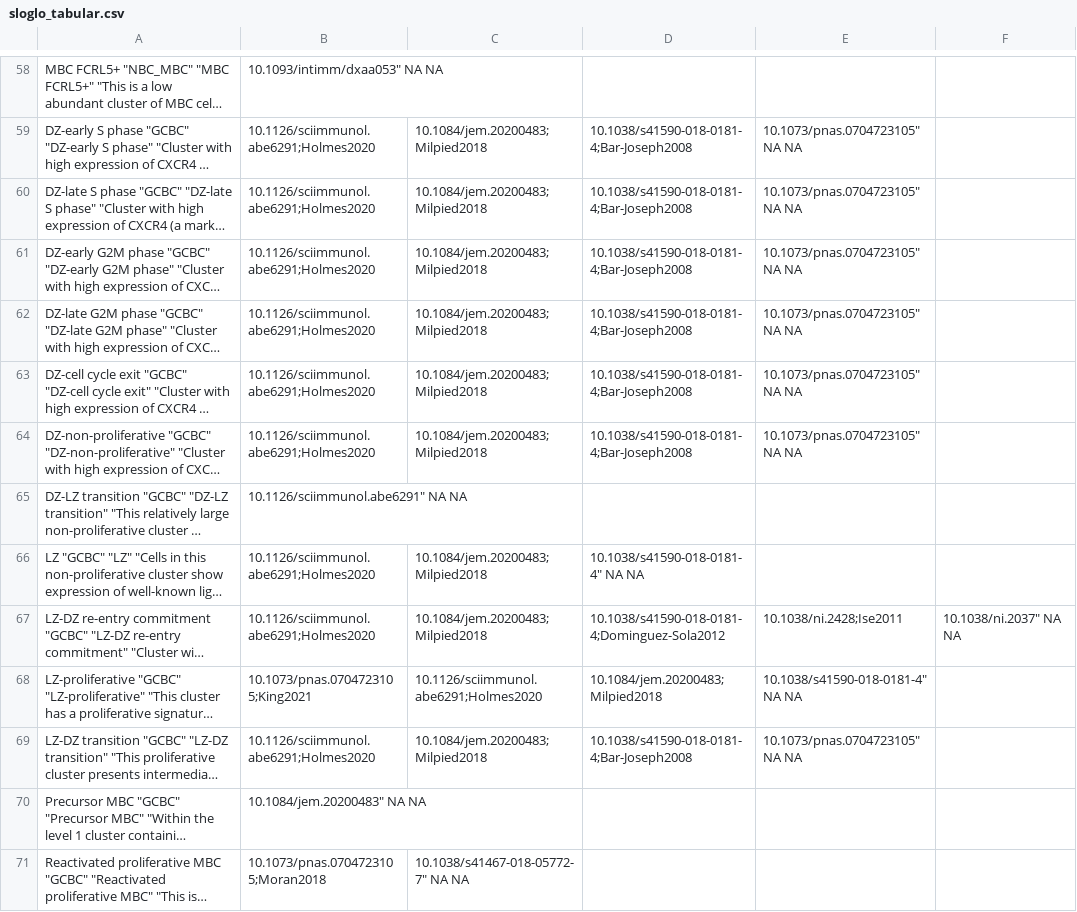
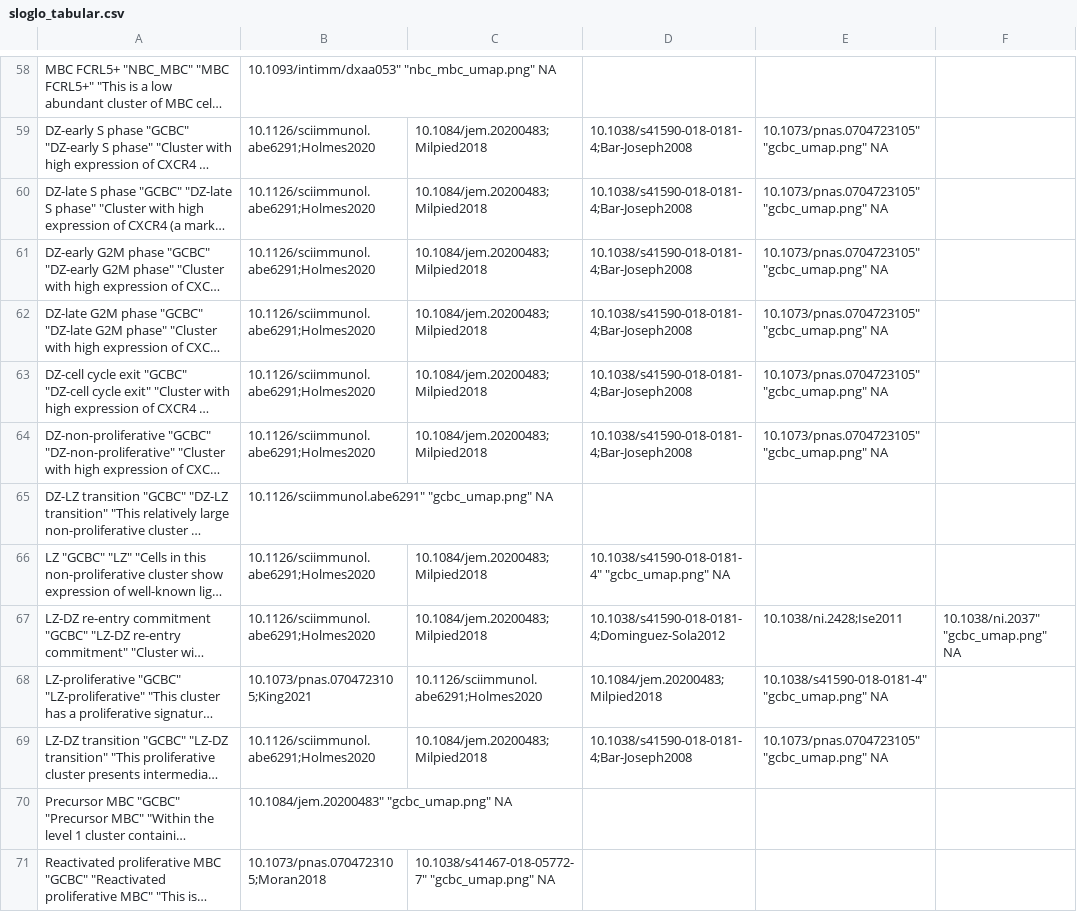
Before and after one commit to massonix/HCATonsilData, a CSV file: inst/extdata/sloglo_tabular.csv, drawn as a sheet; only a part is shown, gaps mark what is left out; long unchanged cells end in …; the diff covers the shown part only; the diff names each change by its address in the sheet, - before the commit and + after, or states it on an @@ line.

Commit message:
updated tabular content with umap image location

```diff
--- a/inst/extdata/sloglo_tabular.csv
+++ b/inst/extdata/sloglo_tabular.csv
-B58: 10.1093/intimm/dxaa053" NA NA
+B58: 10.1093/intimm/dxaa053" "nbc_mbc_umap.png" NA
-E59:E64: 10.1073/pnas.0704723105" NA NA
+E59:E64: 10.1073/pnas.0704723105" "gcbc_umap.png" NA
-B65: 10.1126/sciimmunol.abe6291" NA NA
+B65: 10.1126/sciimmunol.abe6291" "gcbc_umap.png" NA
-D66: 10.1038/s41590-018-0181-4" NA NA
+D66: 10.1038/s41590-018-0181-4" "gcbc_umap.png" NA
-F67: 10.1038/ni.2037" NA NA
+F67: 10.1038/ni.2037" "gcbc_umap.png" NA
-E68: 10.1038/s41590-018-0181-4" NA NA
+E68: 10.1038/s41590-018-0181-4" "gcbc_umap.png" NA
-E69: 10.1073/pnas.0704723105" NA NA
+E69: 10.1073/pnas.0704723105" "gcbc_umap.png" NA
-B70: 10.1084/jem.20200483" NA NA
+B70: 10.1084/jem.20200483" "gcbc_umap.png" NA
-C71: 10.1038/s41467-018-05772-7" NA NA
+C71: 10.1038/s41467-018-05772-7" "gcbc_umap.png" NA
```
Also changed, not shown: 107 edited cells elsewhere in this file.
